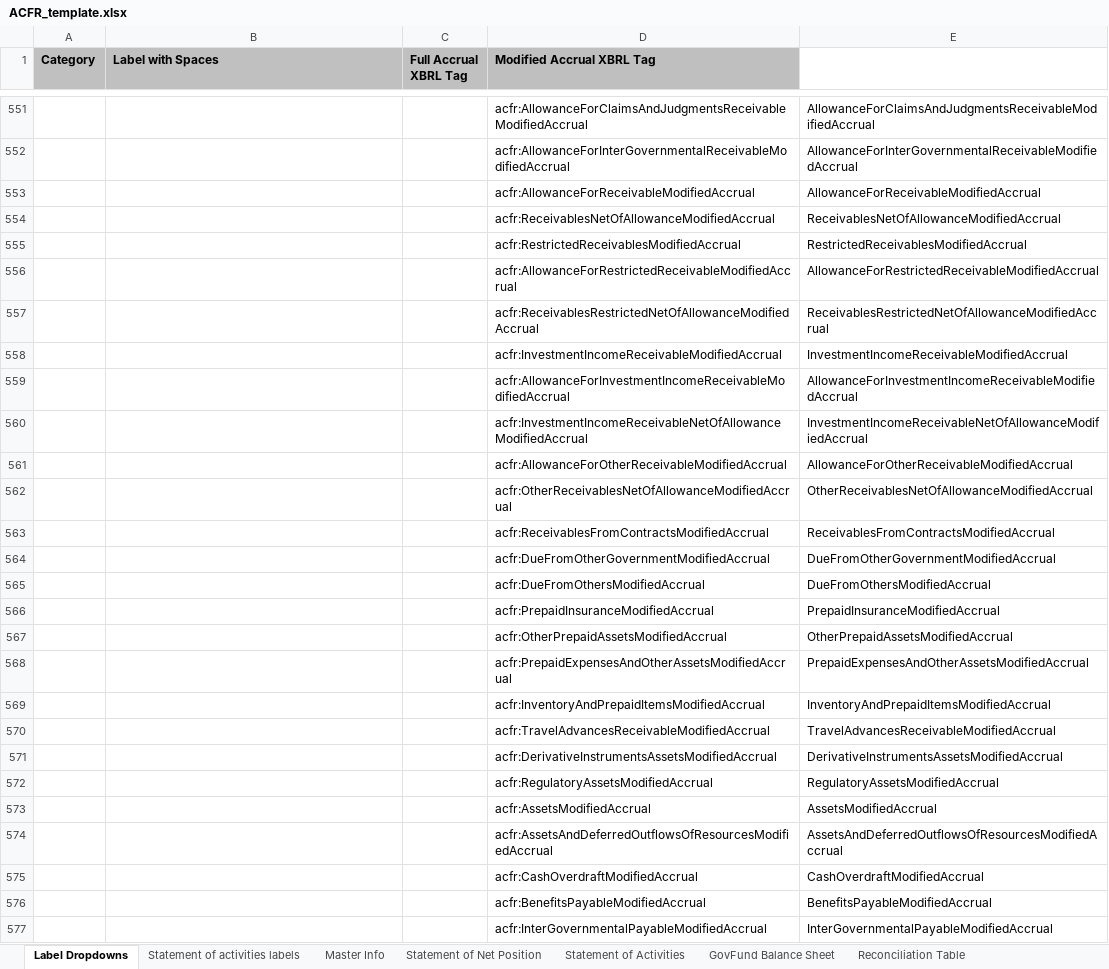
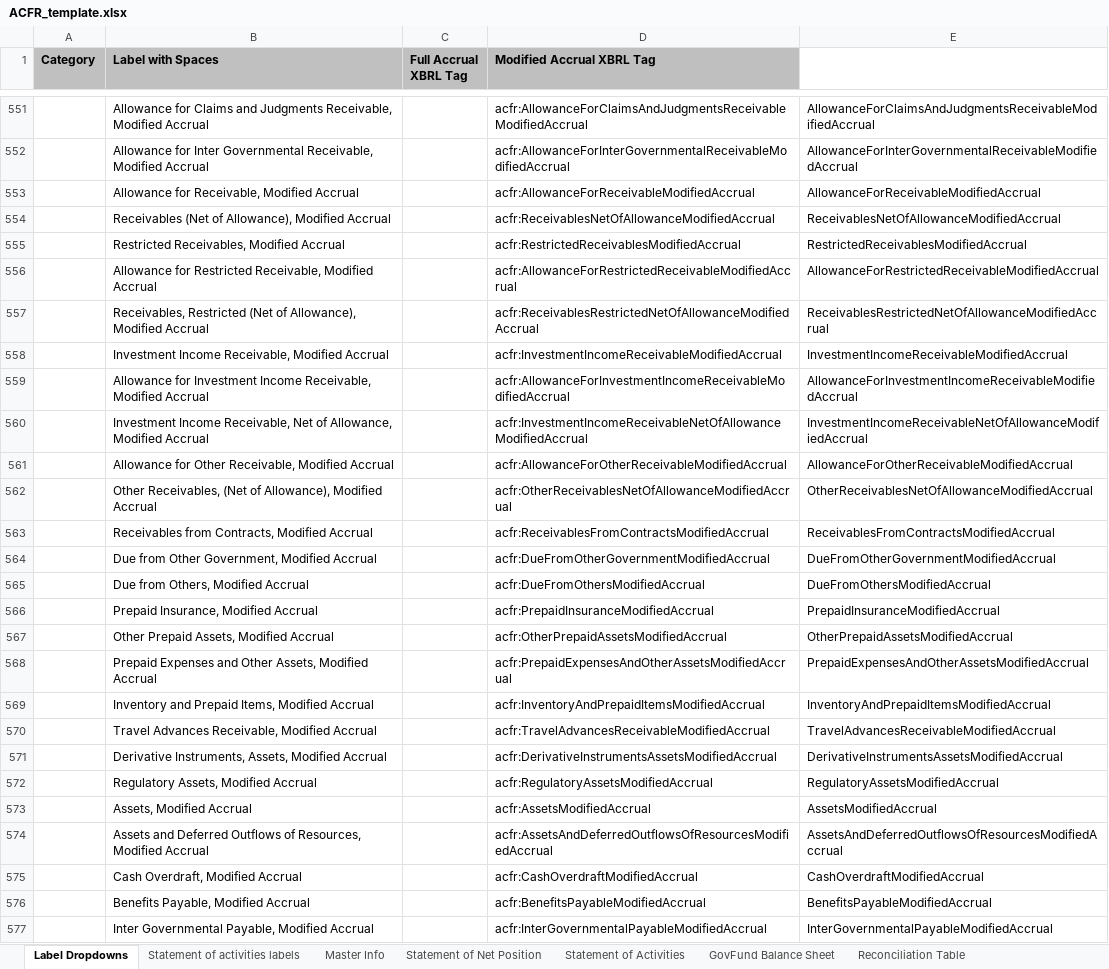
Before and after one commit to closup/process-xbrl, an Excel workbook: static/input_files/ACFR_template.xlsx, sheet Label Dropdowns, drawn as a sheet; only a part is shown, gaps mark what is left out; values as stored, in another font and other column widths than the file's, no borders; the diff covers the shown part only; the diff names each change by its address in the sheet, - before the commit and + after, or states it on an @@ line.

```diff
--- a/static/input_files/ACFR_template.xlsx (sheet Label Dropdowns)
+++ b/static/input_files/ACFR_template.xlsx (sheet Label Dropdowns)
-B551 (Label with Spaces): (empty)
+B551 (Label with Spaces): Allowance for Claims and Judgments Receivable, Modified Accrual
-B552 (Label with Spaces): (empty)
+B552 (Label with Spaces): Allowance for Inter Governmental Receivable, Modified Accrual
-B553 (Label with Spaces): (empty)
+B553 (Label with Spaces): Allowance for Receivable, Modified Accrual
-B554 (Label with Spaces): (empty)
+B554 (Label with Spaces): Receivables (Net of Allowance), Modified Accrual
-B555 (Label with Spaces): (empty)
+B555 (Label with Spaces): Restricted Receivables, Modified Accrual
-B556 (Label with Spaces): (empty)
+B556 (Label with Spaces): Allowance for Restricted Receivable, Modified Accrual
-B557 (Label with Spaces): (empty)
+B557 (Label with Spaces): Receivables, Restricted (Net of Allowance), Modified Accrual
-B558 (Label with Spaces): (empty)
+B558 (Label with Spaces): Investment Income Receivable, Modified Accrual
-B559 (Label with Spaces): (empty)
+B559 (Label with Spaces): Allowance for Investment Income Receivable, Modified Accrual
-B560 (Label with Spaces): (empty)
+B560 (Label with Spaces): Investment Income Receivable, Net of Allowance, Modified Accrual
-B561 (Label with Spaces): (empty)
+B561 (Label with Spaces): Allowance for Other Receivable, Modified Accrual
-B562 (Label with Spaces): (empty)
+B562 (Label with Spaces): Other Receivables, (Net of Allowance), Modified Accrual
-B563 (Label with Spaces): (empty)
+B563 (Label with Spaces): Receivables from Contracts, Modified Accrual
-B564 (Label with Spaces): (empty)
+B564 (Label with Spaces): Due from Other Government, Modified Accrual
-B565 (Label with Spaces): (empty)
+B565 (Label with Spaces): Due from Others, Modified Accrual
-B566 (Label with Spaces): (empty)
+B566 (Label with Spaces): Prepaid Insurance, Modified Accrual
-B567 (Label with Spaces): (empty)
+B567 (Label with Spaces): Other Prepaid Assets, Modified Accrual
-B568 (Label with Spaces): (empty)
+B568 (Label with Spaces): Prepaid Expenses and Other Assets, Modified Accrual
-B569 (Label with Spaces): (empty)
+B569 (Label with Spaces): Inventory and Prepaid Items, Modified Accrual
-B570 (Label with Spaces): (empty)
+B570 (Label with Spaces): Travel Advances Receivable, Modified Accrual
-B571 (Label with Spaces): (empty)
+B571 (Label with Spaces): Derivative Instruments, Assets, Modified Accrual
-B572 (Label with Spaces): (empty)
+B572 (Label with Spaces): Regulatory Assets, Modified Accrual
-B573 (Label with Spaces): (empty)
+B573 (Label with Spaces): Assets, Modified Accrual
-B574 (Label with Spaces): (empty)
+B574 (Label with Spaces): Assets and Deferred Outflows of Resources, Modified Accrual
-B575 (Label with Spaces): (empty)
+B575 (Label with Spaces): Cash Overdraft, Modified Accrual
-B576 (Label with Spaces): (empty)
+B576 (Label with Spaces): Benefits Payable, Modified Accrual
-B577 (Label with Spaces): (empty)
+B577 (Label with Spaces): Inter Governmental Payable, Modified Accrual
```
Also changed, not shown: 52 edited cells elsewhere in this sheet.
